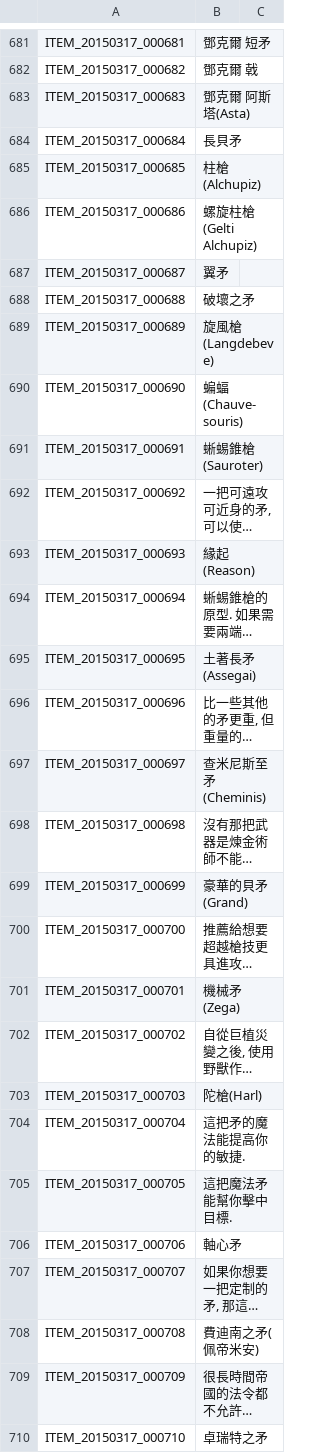
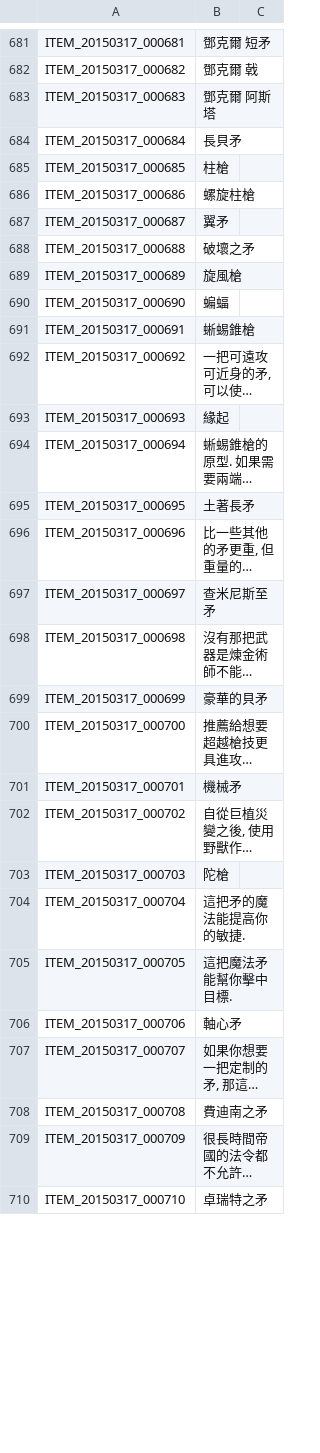
Before and after one commit to Meowurs/TreeOfSaviorChineseTraditional, a TSV file: ITEM.tsv, drawn as a sheet; only a part is shown, gaps mark what is left out; long unchanged cells end in …; the diff covers the shown part only; the diff names each change by its address in the sheet, - before the commit and + after, or states it on an @@ line.

Commit message:
殺掉空格

```diff
--- a/ITEM.tsv
+++ b/ITEM.tsv
-B683: 鄧克爾 阿斯塔(Asta)
+B683: 鄧克爾 阿斯塔
-B685: 柱槍(Alchupiz)
+B685: 柱槍
-B686: 螺旋柱槍(Gelti Alchupiz)
+B686: 螺旋柱槍
-B689: 旋風槍(Langdebeve)
+B689: 旋風槍
-B690: 蝙蝠(Chauve-souris)
+B690: 蝙蝠
-B691: 蜥蜴錐槍(Sauroter)
+B691: 蜥蜴錐槍
-B693: 緣起(Reason)
+B693: 緣起
-B695: 土著長矛(Assegai)
+B695: 土著長矛
-B697: 查米尼斯至矛(Cheminis)
+B697: 查米尼斯至矛
-B699: 豪華的貝矛(Grand)
+B699: 豪華的貝矛
-B701: 機械矛(Zega)
+B701: 機械矛
-B703: 陀槍(Harl)
+B703: 陀槍
-B708: 費迪南之矛(佩帝米安)
+B708: 費迪南之矛
```
Also changed, not shown: 136 edited cells elsewhere in this file.
